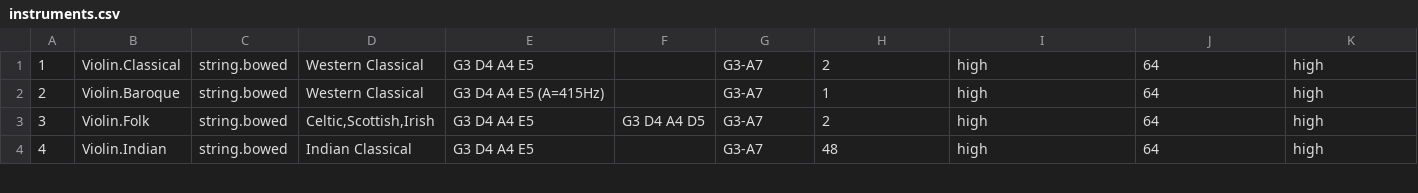
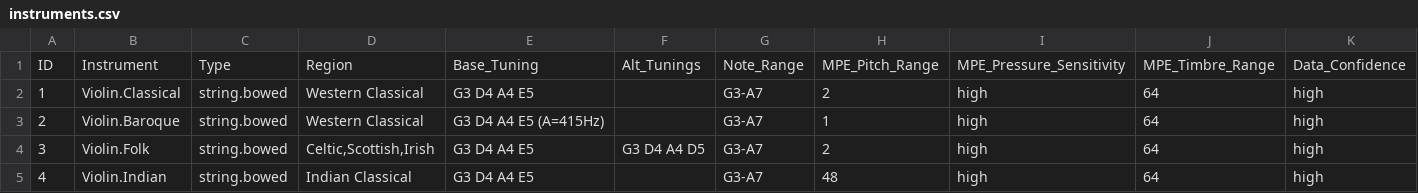
Before and after one commit to LynnColeArt/Crunchy, a CSV file: docs/instruments/instruments.csv, drawn as a sheet; only a part is shown; rows hold the shown columns only; the diff names each change by its address in the sheet, - before the commit and + after, or states it on an @@ line.

Commit message:
oops forgot the header, fixed

```diff
--- a/docs/instruments/instruments.csv
+++ b/docs/instruments/instruments.csv
+row 1: ID | Instrument | Type | Region | Base_Tuning | Alt_Tunings | Note_Range | MPE_Pitch_Range | MPE_Pressure_Sensitivity | MPE_Timbre_Range | Data_Confidence
```
